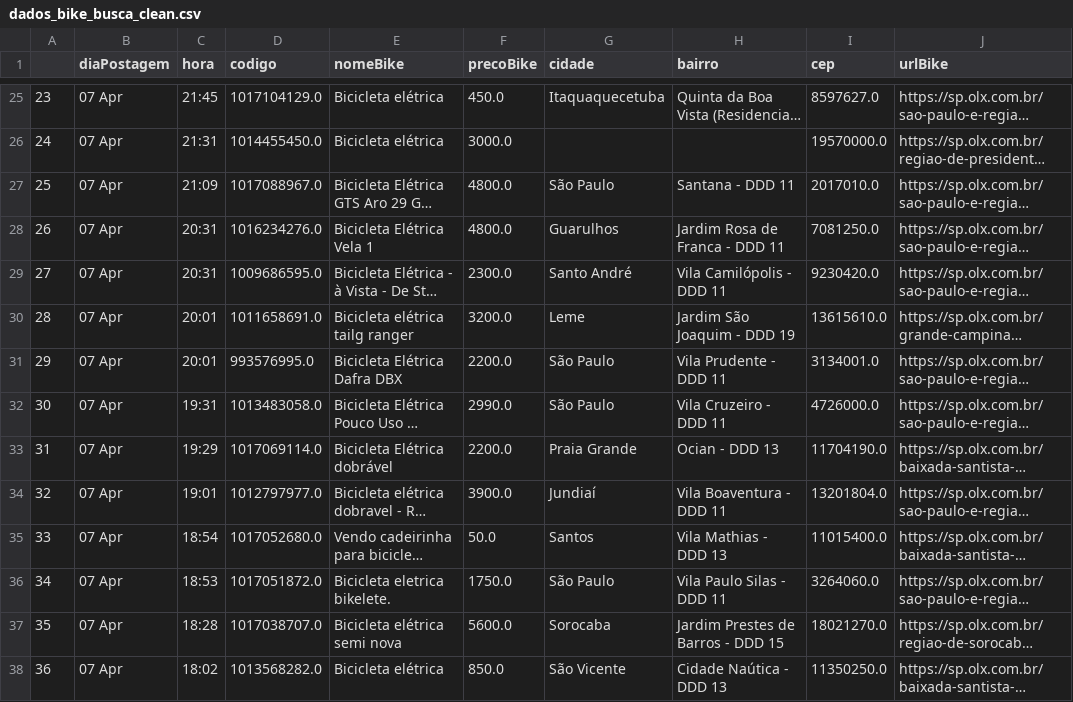
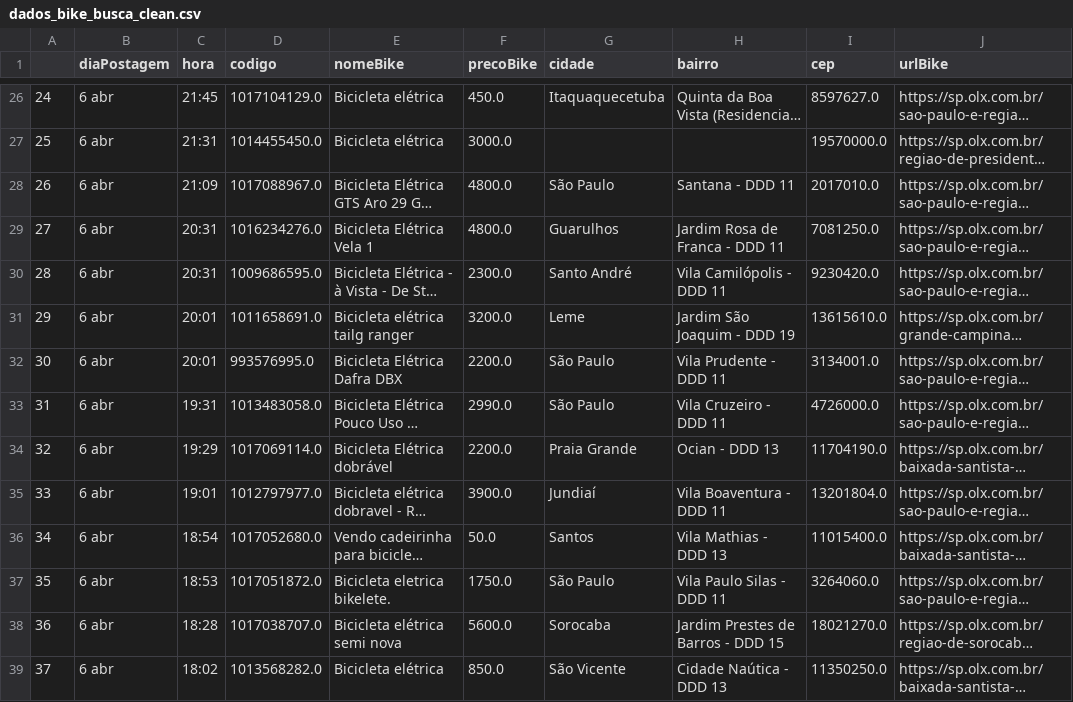
Before and after one commit to cmpaulo/webScrap, a CSV file: dados_bike_busca_clean.csv, drawn as a sheet; only a part is shown, gaps mark what is left out; long unchanged cells end in …; addresses are those after the commit; the diff covers the shown part only; the diff names each change by its address in the sheet, - before the commit and + after, or states it on an @@ line.

```diff
--- a/dados_bike_busca_clean.csv
+++ b/dados_bike_busca_clean.csv
@@ column A renumbered from row 4 down @@
-B26:B39 (diaPostagem): 07 Apr
+B26:B39 (diaPostagem): 6 abr
```
Also changed, not shown: 2 added rows, 3 removed rows and 49 edited cells elsewhere in this file, dados_bike_busca.csv, 3 other files.
